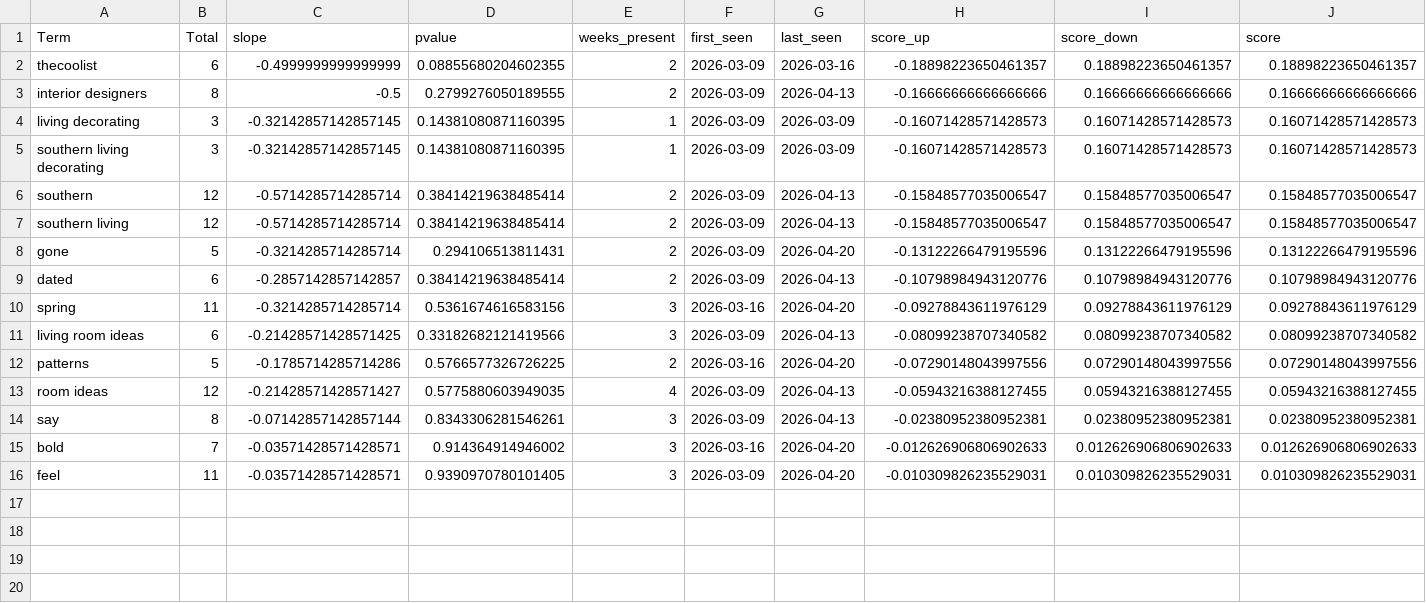
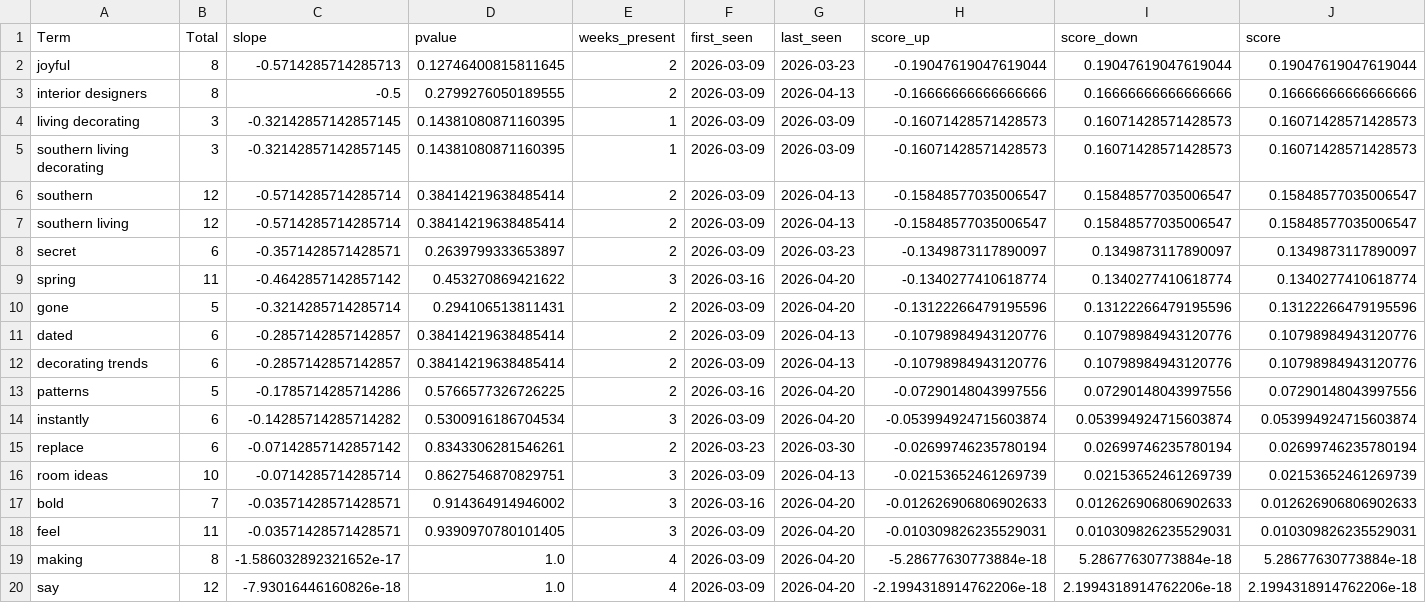
Before and after one commit to prettylittledata/prettylittledata, a CSV file: data/decor_decreasing_terms.csv, drawn as a sheet.

```diff
--- a/data/decor_decreasing_terms.csv
+++ b/data/decor_decreasing_terms.csv
@@ -1,3 +1,3 @@
 Term,Total,slope,pvalue,weeks_present,first_seen,last_seen,score_up,score_down,score
-thecoolist,6,-0.4999999999999999,0.08855680204602355,2,2026-03-09,2026-03-16,-0.18898223650461357,0.18898223650461357,0.18898223650461357
+joyful,8,-0.5714285714285713,0.12746400815811645,2,2026-03-09,2026-03-23,-0.19047619047619044,0.19047619047619044,0.19047619047619044
 interior designers,8,-0.5,0.2799276050189555,2,2026-03-09,2026-04-13,-0.16666666666666666,0.16666666666666666,0.16666666666666666
@@ -7,10 +7,14 @@ southern,12,-0.5714285714285714,0.38414219638485414,2,2026-03-09,2026-04-13,-0.1
 southern living,12,-0.5714285714285714,0.38414219638485414,2,2026-03-09,2026-04-13,-0.15848577035006547,0.15848577035006547,0.15848577035006547
+secret,6,-0.3571428571428571,0.2639799333653897,2,2026-03-09,2026-03-23,-0.1349873117890097,0.1349873117890097,0.1349873117890097
+spring,11,-0.4642857142857142,0.453270869421622,3,2026-03-16,2026-04-20,-0.1340277410618774,0.1340277410618774,0.1340277410618774
 gone,5,-0.3214285714285714,0.294106513811431,2,2026-03-09,2026-04-20,-0.13122266479195596,0.13122266479195596,0.13122266479195596
 dated,6,-0.2857142857142857,0.38414219638485414,2,2026-03-09,2026-04-13,-0.10798984943120776,0.10798984943120776,0.10798984943120776
-spring,11,-0.3214285714285714,0.5361674616583156,3,2026-03-16,2026-04-20,-0.09278843611976129,0.09278843611976129,0.09278843611976129
-living room ideas,6,-0.21428571428571425,0.33182682121419566,3,2026-03-09,2026-04-13,-0.08099238707340582,0.08099238707340582,0.08099238707340582
+decorating trends,6,-0.2857142857142857,0.38414219638485414,2,2026-03-09,2026-04-13,-0.10798984943120776,0.10798984943120776,0.10798984943120776
 patterns,5,-0.1785714285714286,0.5766577326726225,2,2026-03-16,2026-04-20,-0.07290148043997556,0.07290148043997556,0.07290148043997556
-room ideas,12,-0.21428571428571427,0.5775880603949035,4,2026-03-09,2026-04-13,-0.05943216388127455,0.05943216388127455,0.05943216388127455
-say,8,-0.07142857142857144,0.8343306281546261,3,2026-03-09,2026-04-13,-0.02380952380952381,0.02380952380952381,0.02380952380952381
+instantly,6,-0.14285714285714282,0.5300916186704534,3,2026-03-09,2026-04-20,-0.053994924715603874,0.053994924715603874,0.053994924715603874
+replace,6,-0.07142857142857142,0.8343306281546261,2,2026-03-23,2026-03-30,-0.02699746235780194,0.02699746235780194,0.02699746235780194
+room ideas,10,-0.0714285714285714,0.8627546870829751,3,2026-03-09,2026-04-13,-0.02153652461269739,0.02153652461269739,0.02153652461269739
 bold,7,-0.03571428571428571,0.914364914946002,3,2026-03-16,2026-04-20,-0.012626906806902633,0.012626906806902633,0.012626906806902633
 feel,11,-0.03571428571428571,0.9390970780101405,3,2026-03-09,2026-04-20,-0.010309826235529031,0.010309826235529031,0.010309826235529031
+making,8,-1.586032892321652e-17,1.0,4,2026-03-09,2026-04-20,-5.28677630773884e-18,5.28677630773884e-18,5.28677630773884e-18
+say,12,-7.93016446160826e-18,1.0,4,2026-03-09,2026-04-20,-2.1994318914762206e-18,2.1994318914762206e-18,2.1994318914762206e-18
```
Also changed, not shown: data/decor_all_raw.csv, data/decor_increasing_terms.csv, 4 other files.
